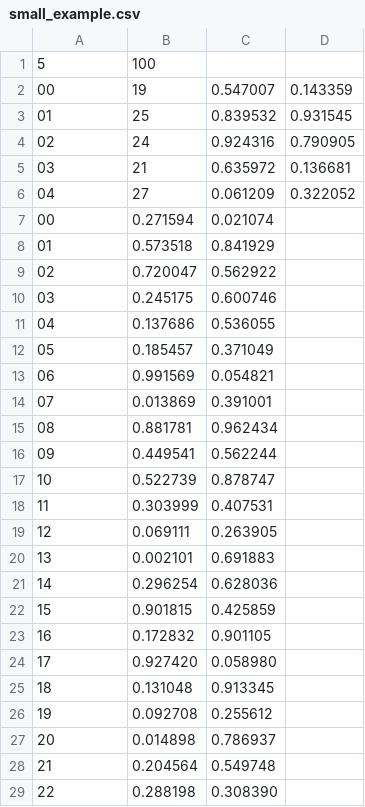
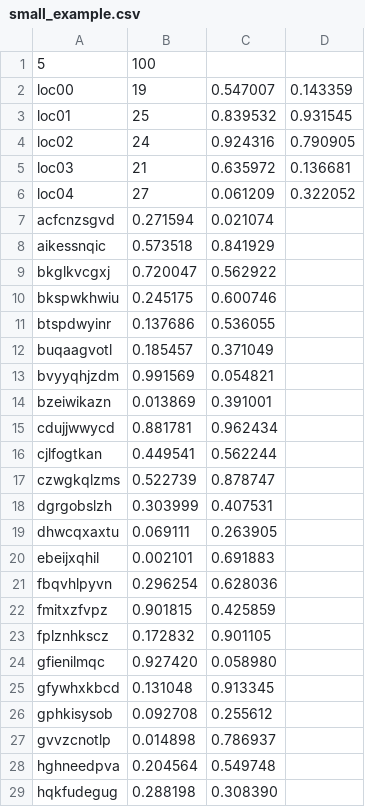
Before and after one commit to helq/optimization-aspirants-locations, a CSV file: small_example.csv, drawn as a sheet; only a part is shown; the diff covers the shown part only.

```diff
--- a/small_example.csv
+++ b/small_example.csv
@@ -1,29 +1,29 @@
 5;100
-00;19;0.547007;0.143359
-01;25;0.839532;0.931545
-02;24;0.924316;0.790905
-03;21;0.635972;0.136681
-04;27;0.061209;0.322052
-00;0.271594;0.021074
-01;0.573518;0.841929
-02;0.720047;0.562922
-03;0.245175;0.600746
-04;0.137686;0.536055
-05;0.185457;0.371049
-06;0.991569;0.054821
-07;0.013869;0.391001
-08;0.881781;0.962434
-09;0.449541;0.562244
-10;0.522739;0.878747
-11;0.303999;0.407531
-12;0.069111;0.263905
-13;0.002101;0.691883
-14;0.296254;0.628036
-15;0.901815;0.425859
-16;0.172832;0.901105
-17;0.927420;0.058980
-18;0.131048;0.913345
-19;0.092708;0.255612
-20;0.014898;0.786937
-21;0.204564;0.549748
-22;0.288198;0.308390
+loc00;19;0.547007;0.143359
+loc01;25;0.839532;0.931545
+loc02;24;0.924316;0.790905
+loc03;21;0.635972;0.136681
+loc04;27;0.061209;0.322052
+acfcnzsgvd;0.271594;0.021074
+aikessnqic;0.573518;0.841929
+bkglkvcgxj;0.720047;0.562922
+bkspwkhwiu;0.245175;0.600746
+btspdwyinr;0.137686;0.536055
+buqaagvotl;0.185457;0.371049
+bvyyqhjzdm;0.991569;0.054821
+bzeiwikazn;0.013869;0.391001
+cdujjwwycd;0.881781;0.962434
+cjlfogtkan;0.449541;0.562244
+czwgkqlzms;0.522739;0.878747
+dgrgobslzh;0.303999;0.407531
+dhwcqxaxtu;0.069111;0.263905
+ebeijxqhil;0.002101;0.691883
+fbqvhlpyvn;0.296254;0.628036
+fmitxzfvpz;0.901815;0.425859
+fplznhkscz;0.172832;0.901105
+gfienilmqc;0.927420;0.058980
+gfywhxkbcd;0.131048;0.913345
+gphkisysob;0.092708;0.255612
+gvvzcnotlp;0.014898;0.786937
+hghneedpva;0.204564;0.549748
+hqkfudegug;0.288198;0.308390
```
Also changed, not shown: 77 edited cells elsewhere in this file, 2 other files.
